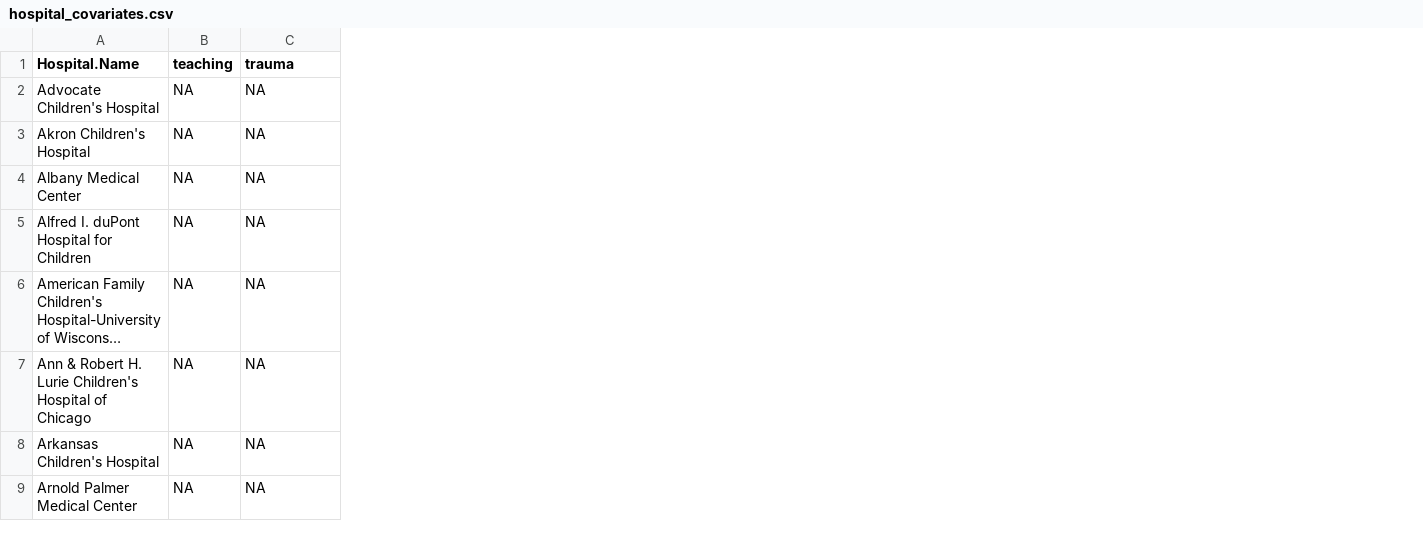
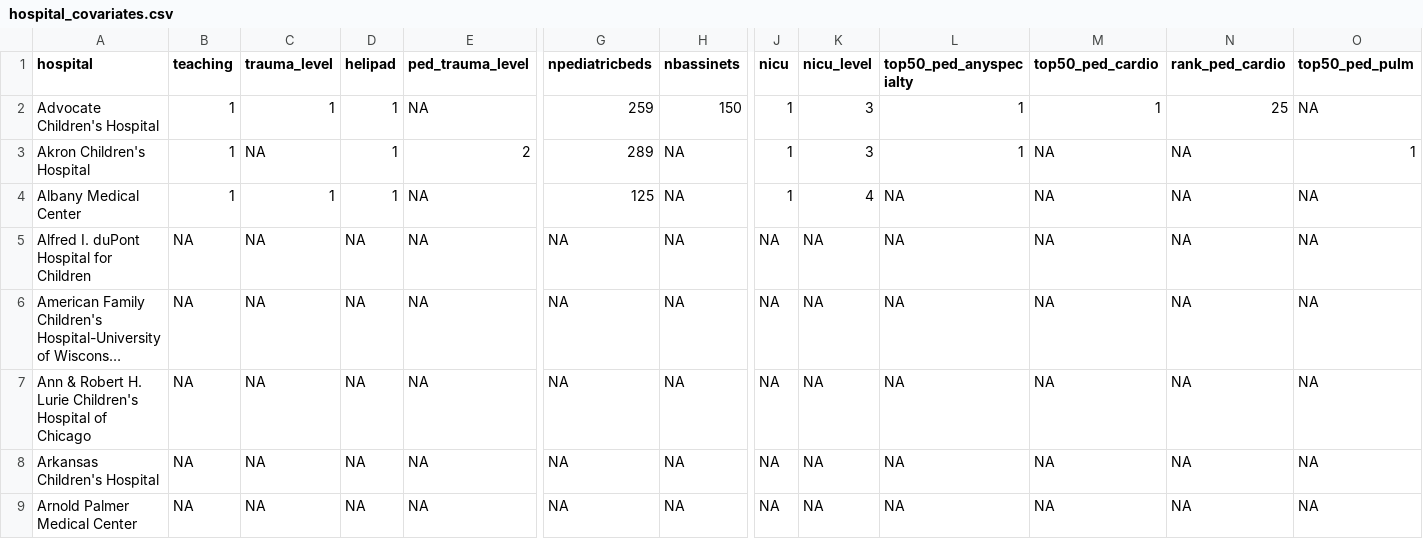
Before and after one commit to 08andrea22/Case-Study-3, a CSV file: hospital_covariates.csv, drawn as a sheet; only a part is shown, gaps mark what is left out; long unchanged cells end in …; the diff covers the shown part only; the diff names each change by its address in the sheet, - before the commit and + after, or states it on an @@ line.

Commit message:
add vars

```diff
--- a/hospital_covariates.csv
+++ b/hospital_covariates.csv
+column D (helipad), rows 2-9: 1 | 1 | 1 | NA | NA | NA | NA | NA
+column E (ped_trauma_level), rows 2-9: NA | 2 | NA | NA | NA | NA | NA | NA
+column G (npediatricbeds), rows 2-9: 259 | 289 | 125 | NA | NA | NA | NA | NA
+column H (nbassinets), rows 2-9: 150 | NA | NA | NA | NA | NA | NA | NA
+column J (nicu), rows 2-9: 1 | 1 | 1 | NA | NA | NA | NA | NA
+column K (nicu_level), rows 2-9: 3 | 3 | 4 | NA | NA | NA | NA | NA
+column L (top50_ped_anyspecialty), rows 2-9: 1 | 1 | NA | NA | NA | NA | NA | NA
+column M (top50_ped_cardio), rows 2-9: 1 | NA | NA | NA | NA | NA | NA | NA
+column N (rank_ped_cardio), rows 2-9: 25 | NA | NA | NA | NA | NA | NA | NA
+column O (top50_ped_pulm), rows 2-9: NA | 1 | NA | NA | NA | NA | NA | NA
-A1: Hospital.Name
+A1: hospital
-C1: trauma
+C1: trauma_level
-B2:B4 (teaching): NA
+B2:B4 (teaching): 1
-C2 (trauma_level): NA
+C2 (trauma_level): 1
-C4 (trauma_level): NA
+C4 (trauma_level): 1
```
Also changed, not shown: 7 edited cells elsewhere in this file.
